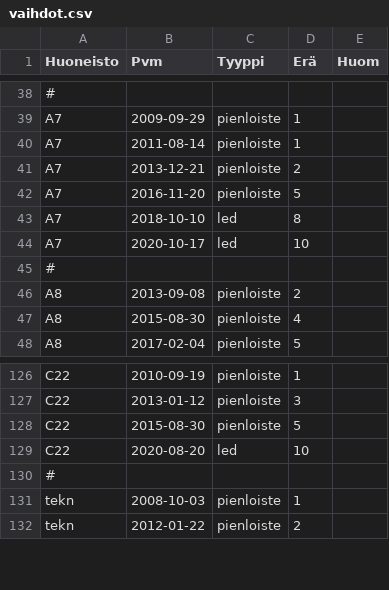
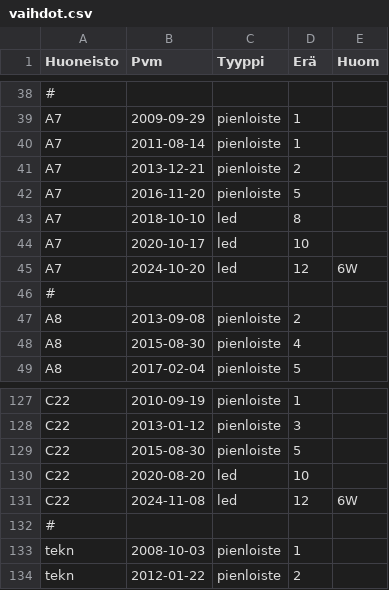
Before and after one commit to lightcaurby/Code-Daylight, a CSV file: data/raw/vaihdot.csv, drawn as a sheet; only a part is shown, gaps mark what is left out.

```diff
--- a/data/raw/vaihdot.csv
+++ b/data/raw/vaihdot.csv
@@ -44,2 +44,3 @@ A7,2018-10-10,led,8,
 A7,2020-10-17,led,10,
+A7,2024-10-20,led,12,6W
 #
@@ -129,2 +130,3 @@ C22,2015-08-30,pienloiste,5,
 C22,2020-08-20,led,10,
+C22,2024-11-08,led,12,6W
 #
```
Also changed, not shown: data/raw/erät.csv, 15 other files.
